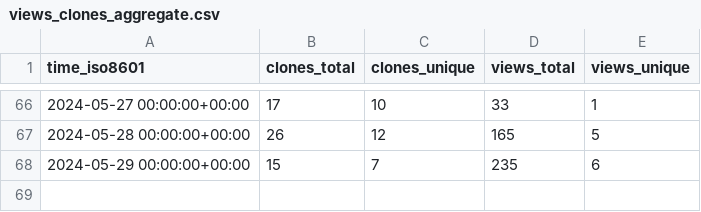
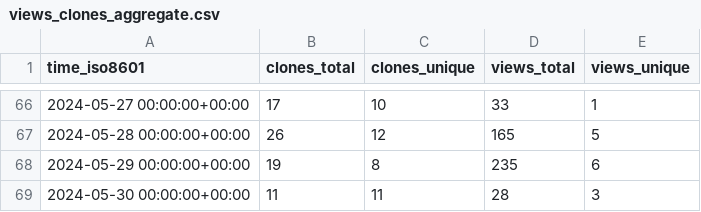
Before and after one commit to varabyte/stats, a CSV file: varabyte/kobweb-templates/ghrs-data/views_clones_aggregate.csv, drawn as a sheet; only a part is shown, gaps mark what is left out.

```diff
--- a/varabyte/kobweb-templates/ghrs-data/views_clones_aggregate.csv
+++ b/varabyte/kobweb-templates/ghrs-data/views_clones_aggregate.csv
@@ -67,2 +67,3 @@ time_iso8601,clones_total,clones_unique,views_total,views_unique
 2024-05-28 00:00:00+00:00,26,12,165,5
-2024-05-29 00:00:00+00:00,15,7,235,6
+2024-05-29 00:00:00+00:00,19,8,235,6
+2024-05-30 00:00:00+00:00,11,11,28,3
```
Also changed, not shown: 1 other file.
